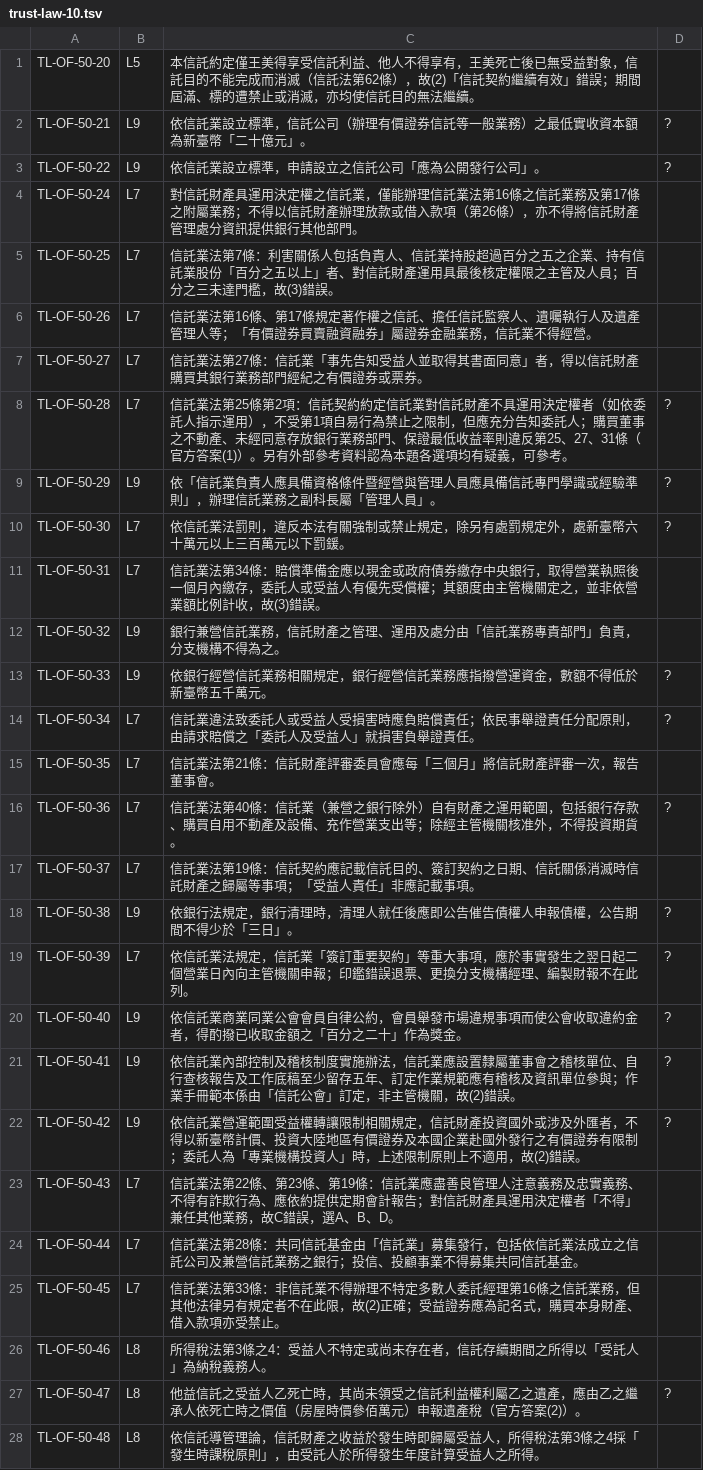
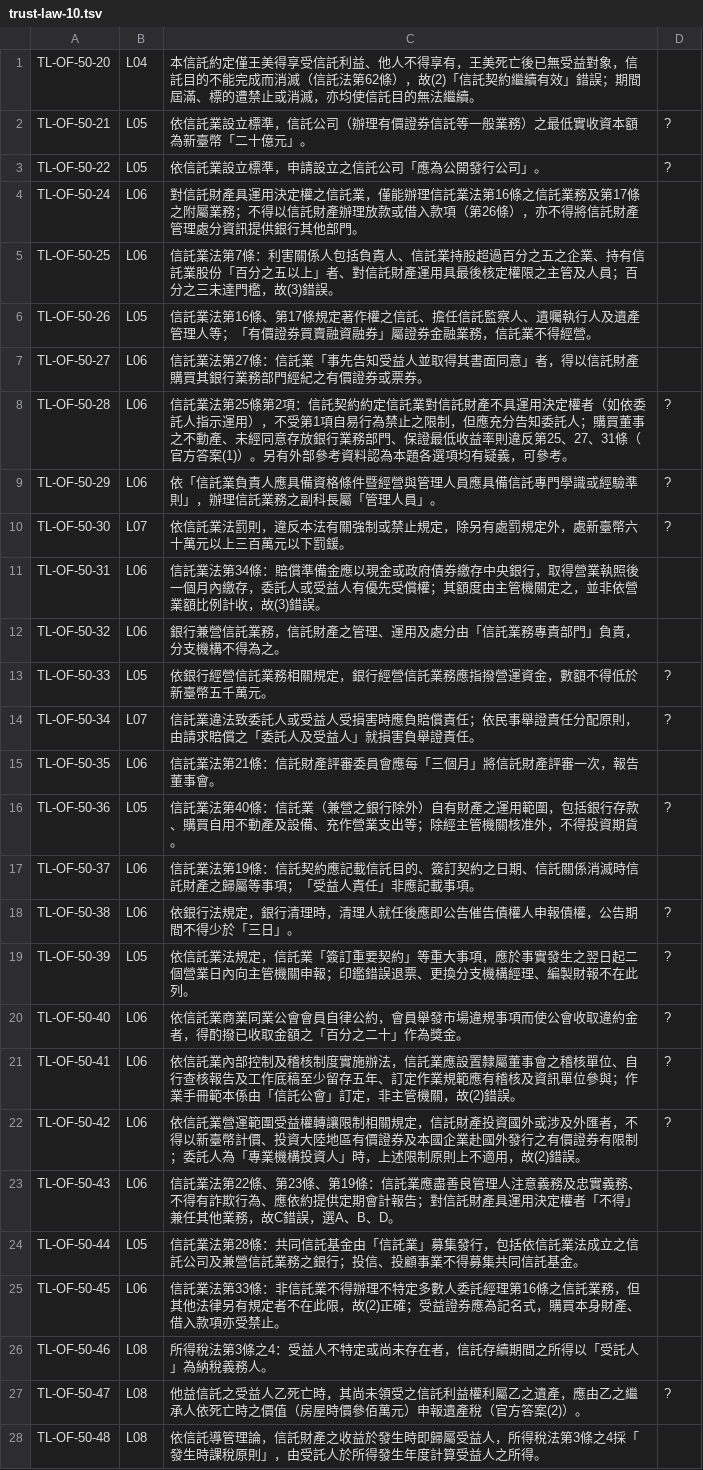
Before and after one commit to jessie922119-crypto/trust-futures-exam, a TSV file: tools/annotations/trust-law-10.tsv, drawn as a sheet; only a part is shown; the diff covers the shown part only.

```diff
--- a/tools/annotations/trust-law-10.tsv
+++ b/tools/annotations/trust-law-10.tsv
@@ -1,28 +1,28 @@
-TL-OF-50-20	L5	本信託約定僅王美得享受信託利益、他人不得享有，王美死亡後已無受益對象，信託目的不能完成而消滅（信託法第62條），故(2)「信託契約繼續有效」錯誤；期間屆滿、標的遭禁止或消滅，亦均使信託目的無法繼續。
-TL-OF-50-21	L9	依信託業設立標準，信託公司（辦理有價證券信託等一般業務）之最低實收資本額為新臺幣「二十億元」。	?
-TL-OF-50-22	L9	依信託業設立標準，申請設立之信託公司「應為公開發行公司」。	?
-TL-OF-50-24	L7	對信託財產具運用決定權之信託業，僅能辦理信託業法第16條之信託業務及第17條之附屬業務；不得以信託財產辦理放款或借入款項（第26條），亦不得將信託財產管理處分資訊提供銀行其他部門。
-TL-OF-50-25	L7	信託業法第7條：利害關係人包括負責人、信託業持股超過百分之五之企業、持有信託業股份「百分之五以上」者、對信託財產運用具最後核定權限之主管及人員；百分之三未達門檻，故(3)錯誤。
-TL-OF-50-26	L7	信託業法第16條、第17條規定著作權之信託、擔任信託監察人、遺囑執行人及遺產管理人等；「有價證券買賣融資融券」屬證券金融業務，信託業不得經營。
-TL-OF-50-27	L7	信託業法第27條：信託業「事先告知受益人並取得其書面同意」者，得以信託財產購買其銀行業務部門經紀之有價證券或票券。
-TL-OF-50-28	L7	信託業法第25條第2項：信託契約約定信託業對信託財產不具運用決定權者（如依委託人指示運用），不受第1項自易行為禁止之限制，但應充分告知委託人；購買董事之不動產、未經同意存放銀行業務部門、保證最低收益率則違反第25、27、31條（官方答案(1)）。另有外部參考資料認為本題各選項均有疑義，可參考。	?
-TL-OF-50-29	L9	依「信託業負責人應具備資格條件暨經營與管理人員應具備信託專門學識或經驗準則」，辦理信託業務之副科長屬「管理人員」。	?
-TL-OF-50-30	L7	依信託業法罰則，違反本法有關強制或禁止規定，除另有處罰規定外，處新臺幣六十萬元以上三百萬元以下罰鍰。	?
-TL-OF-50-31	L7	信託業法第34條：賠償準備金應以現金或政府債券繳存中央銀行，取得營業執照後一個月內繳存，委託人或受益人有優先受償權；其額度由主管機關定之，並非依營業額比例計收，故(3)錯誤。
-TL-OF-50-32	L9	銀行兼營信託業務，信託財產之管理、運用及處分由「信託業務專責部門」負責，分支機構不得為之。
-TL-OF-50-33	L9	依銀行經營信託業務相關規定，銀行經營信託業務應指撥營運資金，數額不得低於新臺幣五千萬元。	?
-TL-OF-50-34	L7	信託業違法致委託人或受益人受損害時應負賠償責任；依民事舉證責任分配原則，由請求賠償之「委託人及受益人」就損害負舉證責任。	?
-TL-OF-50-35	L7	信託業法第21條：信託財產評審委員會應每「三個月」將信託財產評審一次，報告董事會。
-TL-OF-50-36	L7	信託業法第40條：信託業（兼營之銀行除外）自有財產之運用範圍，包括銀行存款、購買自用不動產及設備、充作營業支出等；除經主管機關核准外，不得投資期貨。	?
-TL-OF-50-37	L7	信託業法第19條：信託契約應記載信託目的、簽訂契約之日期、信託關係消滅時信託財產之歸屬等事項；「受益人責任」非應記載事項。
-TL-OF-50-38	L9	依銀行法規定，銀行清理時，清理人就任後應即公告催告債權人申報債權，公告期間不得少於「三日」。	?
-TL-OF-50-39	L7	依信託業法規定，信託業「簽訂重要契約」等重大事項，應於事實發生之翌日起二個營業日內向主管機關申報；印鑑錯誤退票、更換分支機構經理、編製財報不在此列。	?
-TL-OF-50-40	L9	依信託業商業同業公會會員自律公約，會員舉發市場違規事項而使公會收取違約金者，得酌撥已收取金額之「百分之二十」作為獎金。	?
-TL-OF-50-41	L9	依信託業內部控制及稽核制度實施辦法，信託業應設置隸屬董事會之稽核單位、自行查核報告及工作底稿至少留存五年、訂定作業規範應有稽核及資訊單位參與；作業手冊範本係由「信託公會」訂定，非主管機關，故(2)錯誤。	?
-TL-OF-50-42	L9	依信託業營運範圍受益權轉讓限制相關規定，信託財產投資國外或涉及外匯者，不得以新臺幣計價、投資大陸地區有價證券及本國企業赴國外發行之有價證券有限制；委託人為「專業機構投資人」時，上述限制原則上不適用，故(2)錯誤。	?
-TL-OF-50-43	L7	信託業法第22條、第23條、第19條：信託業應盡善良管理人注意義務及忠實義務、不得有詐欺行為、應依約提供定期會計報告；對信託財產具運用決定權者「不得」兼任其他業務，故C錯誤，選A、B、D。
-TL-OF-50-44	L7	信託業法第28條：共同信託基金由「信託業」募集發行，包括依信託業法成立之信託公司及兼營信託業務之銀行；投信、投顧事業不得募集共同信託基金。
-TL-OF-50-45	L7	信託業法第33條：非信託業不得辦理不特定多數人委託經理第16條之信託業務，但其他法律另有規定者不在此限，故(2)正確；受益證券應為記名式，購買本身財產、借入款項亦受禁止。
-TL-OF-50-46	L8	所得稅法第3條之4：受益人不特定或尚未存在者，信託存續期間之所得以「受託人」為納稅義務人。
-TL-OF-50-47	L8	他益信託之受益人乙死亡時，其尚未領受之信託利益權利屬乙之遺產，應由乙之繼承人依死亡時之價值（房屋時價參佰萬元）申報遺產稅（官方答案(2)）。	?
-TL-OF-50-48	L8	依信託導管理論，信託財產之收益於發生時即歸屬受益人，所得稅法第3條之4採「發生時課稅原則」，由受託人於所得發生年度計算受益人之所得。
+TL-OF-50-20	L04	本信託約定僅王美得享受信託利益、他人不得享有，王美死亡後已無受益對象，信託目的不能完成而消滅（信託法第62條），故(2)「信託契約繼續有效」錯誤；期間屆滿、標的遭禁止或消滅，亦均使信託目的無法繼續。
+TL-OF-50-21	L05	依信託業設立標準，信託公司（辦理有價證券信託等一般業務）之最低實收資本額為新臺幣「二十億元」。	?
+TL-OF-50-22	L05	依信託業設立標準，申請設立之信託公司「應為公開發行公司」。	?
+TL-OF-50-24	L06	對信託財產具運用決定權之信託業，僅能辦理信託業法第16條之信託業務及第17條之附屬業務；不得以信託財產辦理放款或借入款項（第26條），亦不得將信託財產管理處分資訊提供銀行其他部門。
+TL-OF-50-25	L06	信託業法第7條：利害關係人包括負責人、信託業持股超過百分之五之企業、持有信託業股份「百分之五以上」者、對信託財產運用具最後核定權限之主管及人員；百分之三未達門檻，故(3)錯誤。
+TL-OF-50-26	L05	信託業法第16條、第17條規定著作權之信託、擔任信託監察人、遺囑執行人及遺產管理人等；「有價證券買賣融資融券」屬證券金融業務，信託業不得經營。
+TL-OF-50-27	L06	信託業法第27條：信託業「事先告知受益人並取得其書面同意」者，得以信託財產購買其銀行業務部門經紀之有價證券或票券。
+TL-OF-50-28	L06	信託業法第25條第2項：信託契約約定信託業對信託財產不具運用決定權者（如依委託人指示運用），不受第1項自易行為禁止之限制，但應充分告知委託人；購買董事之不動產、未經同意存放銀行業務部門、保證最低收益率則違反第25、27、31條（官方答案(1)）。另有外部參考資料認為本題各選項均有疑義，可參考。	?
+TL-OF-50-29	L06	依「信託業負責人應具備資格條件暨經營與管理人員應具備信託專門學識或經驗準則」，辦理信託業務之副科長屬「管理人員」。	?
+TL-OF-50-30	L07	依信託業法罰則，違反本法有關強制或禁止規定，除另有處罰規定外，處新臺幣六十萬元以上三百萬元以下罰鍰。	?
+TL-OF-50-31	L06	信託業法第34條：賠償準備金應以現金或政府債券繳存中央銀行，取得營業執照後一個月內繳存，委託人或受益人有優先受償權；其額度由主管機關定之，並非依營業額比例計收，故(3)錯誤。
+TL-OF-50-32	L06	銀行兼營信託業務，信託財產之管理、運用及處分由「信託業務專責部門」負責，分支機構不得為之。
+TL-OF-50-33	L05	依銀行經營信託業務相關規定，銀行經營信託業務應指撥營運資金，數額不得低於新臺幣五千萬元。	?
+TL-OF-50-34	L07	信託業違法致委託人或受益人受損害時應負賠償責任；依民事舉證責任分配原則，由請求賠償之「委託人及受益人」就損害負舉證責任。	?
+TL-OF-50-35	L06	信託業法第21條：信託財產評審委員會應每「三個月」將信託財產評審一次，報告董事會。
+TL-OF-50-36	L05	信託業法第40條：信託業（兼營之銀行除外）自有財產之運用範圍，包括銀行存款、購買自用不動產及設備、充作營業支出等；除經主管機關核准外，不得投資期貨。	?
+TL-OF-50-37	L06	信託業法第19條：信託契約應記載信託目的、簽訂契約之日期、信託關係消滅時信託財產之歸屬等事項；「受益人責任」非應記載事項。
+TL-OF-50-38	L06	依銀行法規定，銀行清理時，清理人就任後應即公告催告債權人申報債權，公告期間不得少於「三日」。	?
+TL-OF-50-39	L05	依信託業法規定，信託業「簽訂重要契約」等重大事項，應於事實發生之翌日起二個營業日內向主管機關申報；印鑑錯誤退票、更換分支機構經理、編製財報不在此列。	?
+TL-OF-50-40	L06	依信託業商業同業公會會員自律公約，會員舉發市場違規事項而使公會收取違約金者，得酌撥已收取金額之「百分之二十」作為獎金。	?
+TL-OF-50-41	L06	依信託業內部控制及稽核制度實施辦法，信託業應設置隸屬董事會之稽核單位、自行查核報告及工作底稿至少留存五年、訂定作業規範應有稽核及資訊單位參與；作業手冊範本係由「信託公會」訂定，非主管機關，故(2)錯誤。	?
+TL-OF-50-42	L06	依信託業營運範圍受益權轉讓限制相關規定，信託財產投資國外或涉及外匯者，不得以新臺幣計價、投資大陸地區有價證券及本國企業赴國外發行之有價證券有限制；委託人為「專業機構投資人」時，上述限制原則上不適用，故(2)錯誤。	?
+TL-OF-50-43	L06	信託業法第22條、第23條、第19條：信託業應盡善良管理人注意義務及忠實義務、不得有詐欺行為、應依約提供定期會計報告；對信託財產具運用決定權者「不得」兼任其他業務，故C錯誤，選A、B、D。
+TL-OF-50-44	L05	信託業法第28條：共同信託基金由「信託業」募集發行，包括依信託業法成立之信託公司及兼營信託業務之銀行；投信、投顧事業不得募集共同信託基金。
+TL-OF-50-45	L06	信託業法第33條：非信託業不得辦理不特定多數人委託經理第16條之信託業務，但其他法律另有規定者不在此限，故(2)正確；受益證券應為記名式，購買本身財產、借入款項亦受禁止。
+TL-OF-50-46	L08	所得稅法第3條之4：受益人不特定或尚未存在者，信託存續期間之所得以「受託人」為納稅義務人。
+TL-OF-50-47	L08	他益信託之受益人乙死亡時，其尚未領受之信託利益權利屬乙之遺產，應由乙之繼承人依死亡時之價值（房屋時價參佰萬元）申報遺產稅（官方答案(2)）。	?
+TL-OF-50-48	L08	依信託導管理論，信託財產之收益於發生時即歸屬受益人，所得稅法第3條之4採「發生時課稅原則」，由受託人於所得發生年度計算受益人之所得。
```
Also changed, not shown: 27 edited cells elsewhere in this file, tools/annotations/trust-law-09.tsv, tools/annotations/trust-law-11.tsv, 44 other files.
